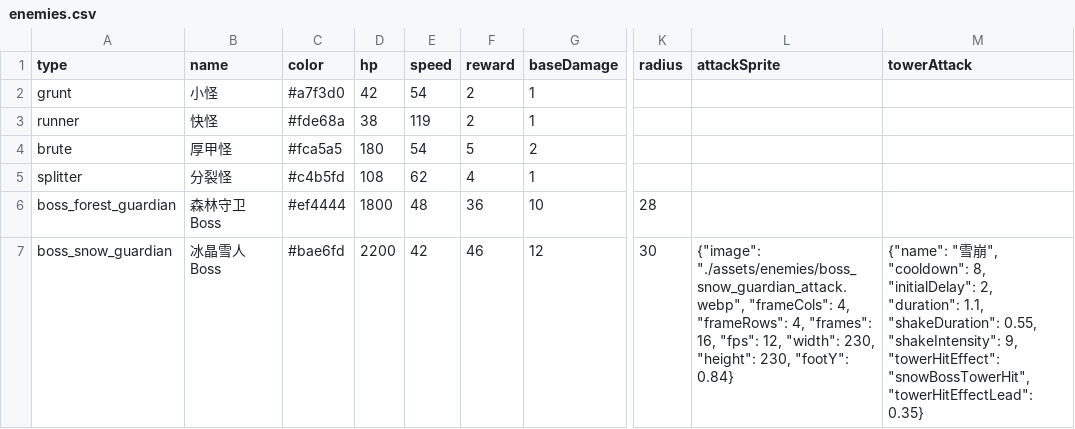
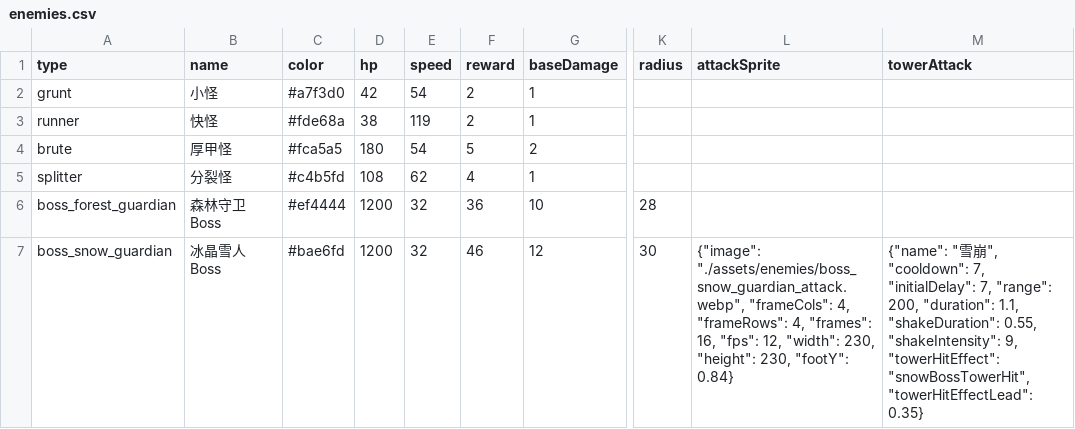
Before and after one commit to Mr-pe01/pocket-defense, a CSV file: config/excel_tables/enemies.csv, drawn as a sheet; only a part is shown, gaps mark what is left out; the diff covers the shown part only; the diff names each change by its address in the sheet, - before the commit and + after, or states it on an @@ line.

```diff
--- a/config/excel_tables/enemies.csv
+++ b/config/excel_tables/enemies.csv
-D6 (hp): 1800
+D6 (hp): 1200
-E6 (speed): 48
+E6 (speed): 32
-D7 (hp): 2200
+D7 (hp): 1200
-E7 (speed): 42
+E7 (speed): 32
-M7 (towerAttack): …", "cooldown": 8, "initialDelay": 2, "duration": 1.1,…
+M7 (towerAttack): …", "cooldown": 7, "initialDelay": 7, "range": 200, "duration": 1.1,…
```
Also changed, not shown: 2 added rows elsewhere in this file, config/excel_tables/game.csv, config/excel_tables/tower_levels.csv, 6 other files.
